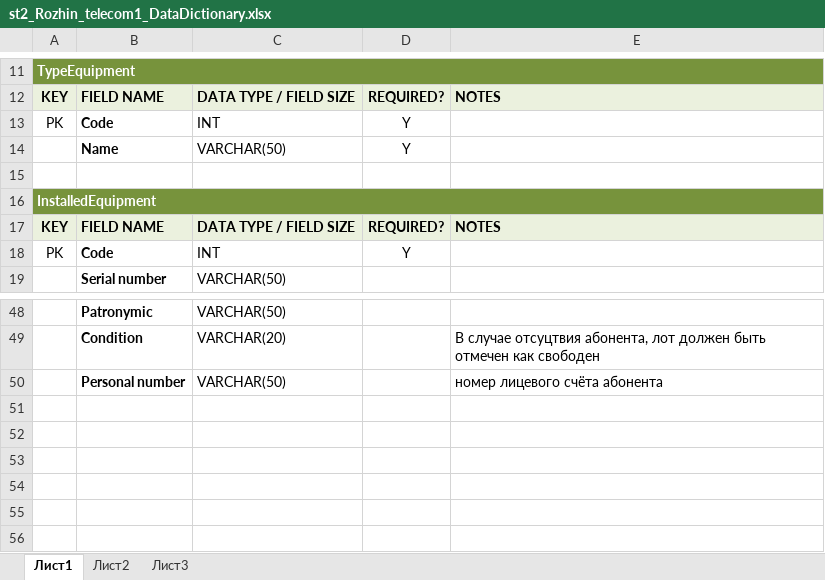
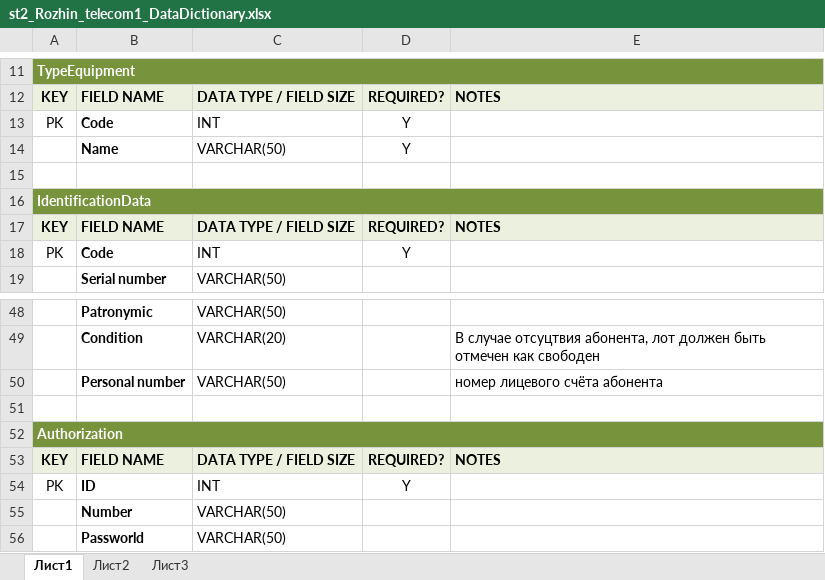
Before and after one commit to Decsu-k/Designing, an Excel workbook: st2_Rozhin_telecom1_DataDictionary.xlsx, sheet Лист1, drawn as a sheet; only a part is shown, gaps mark what is left out; values as stored, in another font and other column widths than the file's, no borders; the diff names each change by its address in the sheet, - before the commit and + after, or states it on an @@ line.

```diff
--- a/st2_Rozhin_telecom1_DataDictionary.xlsx (sheet Лист1)
+++ b/st2_Rozhin_telecom1_DataDictionary.xlsx (sheet Лист1)
-A16: InstalledEquipment
+A16: IdentificationData
+row 51: (empty)
+row 52: Authorization
+row 53: KEY | FIELD NAME | DATA TYPE / FIELD SIZE | REQUIRED? | NOTES
+row 54: PK | ID | INT | Y
+row 55:  | Number | VARCHAR(50)
+row 56:  | Passworld | VARCHAR(50)
```
Also changed, not shown: 3 other files.
